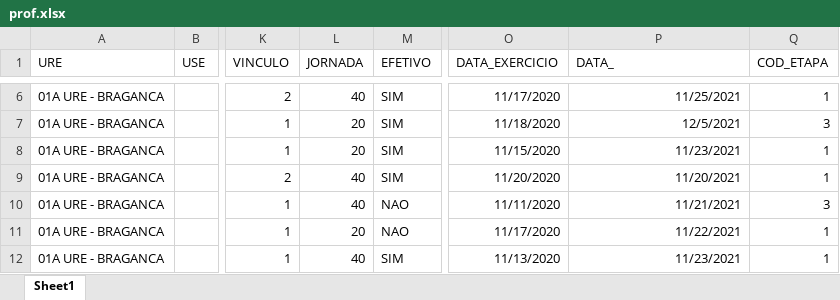
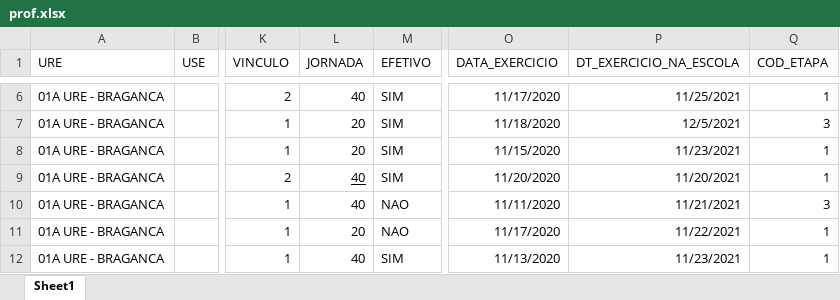
Before and after one commit to LH-Carreira/Algoritmo-lotacao, an Excel workbook: prof.xlsx, sheet Sheet1, drawn as a sheet; only a part is shown, gaps mark what is left out; values as stored, in another font and other column widths than the file's, no borders; the diff names each change by its address in the sheet, - before the commit and + after, or states it on an @@ line.

```diff
--- a/prof.xlsx (sheet Sheet1)
+++ b/prof.xlsx (sheet Sheet1)
-P1: DATA_
+P1: DT_EXERCICIO_NA_ESCOLA
-L9 underline: off
+L9 underline: on
```
Also changed, not shown: escolas.xlsx, lotacaoNova.xlsx, 1 other file.
